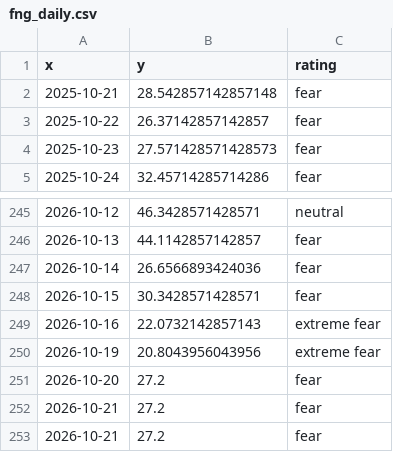
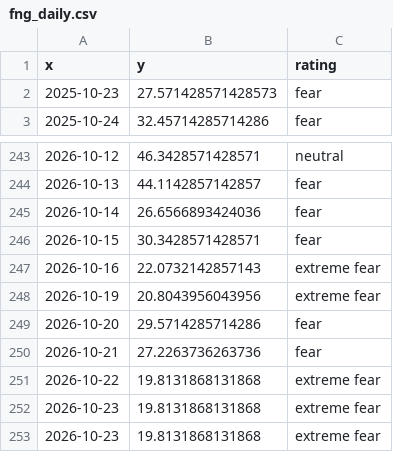
Before and after one commit to 1278943518/ndx-bubble-daily, a CSV file: bubble_data/fng_daily.csv, drawn as a sheet; only a part is shown, gaps mark what is left out.

```diff
--- a/bubble_data/fng_daily.csv
+++ b/bubble_data/fng_daily.csv
@@ -1,4 +1,2 @@
 x,y,rating
-2025-10-21,28.542857142857148,fear
-2025-10-22,26.37142857142857,fear
 2025-10-23,27.571428571428573,fear
@@ -250,4 +248,6 @@ x,y,rating
 2026-10-19,20.8043956043956,extreme fear
-2026-10-20,27.2,fear
-2026-10-21,27.2,fear
-2026-10-21,27.2,fear
+2026-10-20,29.5714285714286,fear
+2026-10-21,27.2263736263736,fear
+2026-10-22,19.8131868131868,extreme fear
+2026-10-23,19.8131868131868,extreme fear
+2026-10-23,19.8131868131868,extreme fear
```
Also changed, not shown: bubble_data/inx_week.csv, bubble_data/ndx_month.csv, 13 other files.
